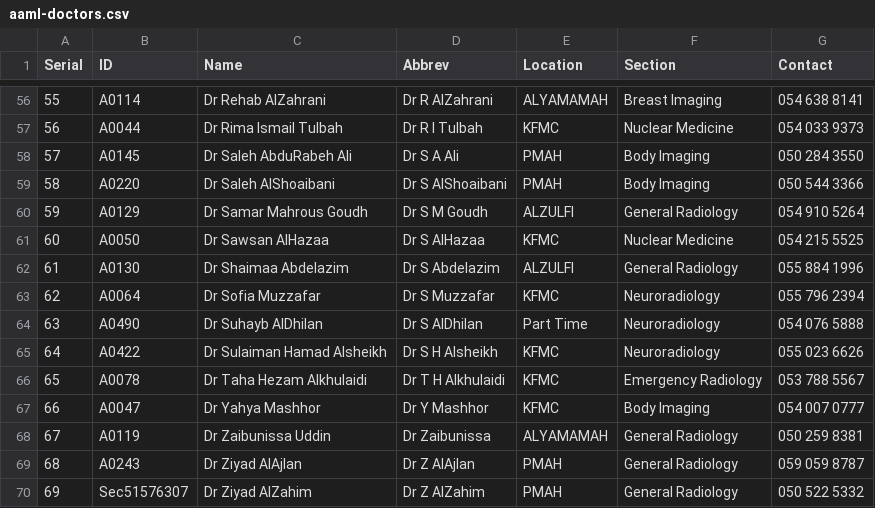
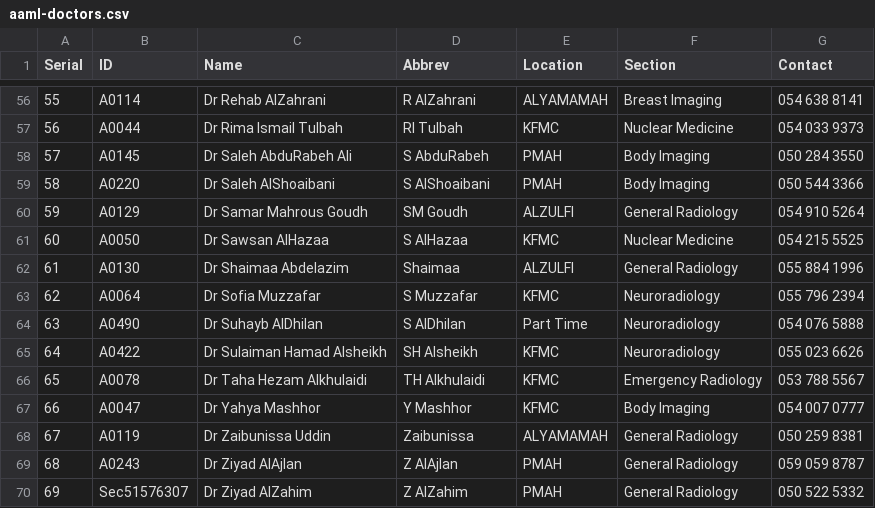
Before and after one commit to roximn148/shinomni, a CSV file: aaml-doctors.csv, drawn as a sheet; only a part is shown, gaps mark what is left out; the diff covers the shown part only.

```diff
--- a/aaml-doctors.csv
+++ b/aaml-doctors.csv
@@ -56,15 +56,15 @@ Serial,ID,Name,Abbrev,Location,Section,Contact
-55,A0114,Dr Rehab AlZahrani,Dr R AlZahrani,ALYAMAMAH,Breast Imaging,054 638 8141
-56,A0044,Dr Rima Ismail Tulbah,Dr R I Tulbah,KFMC,Nuclear Medicine,054 033 9373
-57,A0145,Dr Saleh AbduRabeh Ali,Dr S A Ali,PMAH,Body Imaging,050 284 3550
-58,A0220,Dr Saleh AlShoaibani,Dr S AlShoaibani,PMAH,Body Imaging,050 544 3366
-59,A0129,Dr Samar Mahrous Goudh,Dr S M Goudh,ALZULFI,General Radiology,054 910 5264
-60,A0050,Dr Sawsan AlHazaa,Dr S AlHazaa,KFMC,Nuclear Medicine,054 215 5525
-61,A0130,Dr Shaimaa Abdelazim,Dr S Abdelazim,ALZULFI,General Radiology,055 884 1996
-62,A0064,Dr Sofia Muzzafar,Dr S Muzzafar,KFMC,Neuroradiology,055 796 2394
-63,A0490,Dr Suhayb AlDhilan,Dr S AlDhilan,Part Time,Neuroradiology,054 076 5888
-64,A0422,Dr Sulaiman Hamad Alsheikh,Dr S H Alsheikh,KFMC,Neuroradiology,055 023 6626
-65,A0078,Dr Taha Hezam Alkhulaidi,Dr T H Alkhulaidi,KFMC,Emergency Radiology,053 788 5567
-66,A0047,Dr Yahya Mashhor,Dr Y Mashhor,KFMC,Body Imaging,054 007 0777
-67,A0119,Dr Zaibunissa Uddin,Dr Zaibunissa,ALYAMAMAH,General Radiology,050 259 8381
-68,A0243,Dr Ziyad AlAjlan,Dr Z AlAjlan,PMAH,General Radiology,059 059 8787
-69,Sec51576307,Dr Ziyad AlZahim,Dr Z AlZahim,PMAH,General Radiology,050 522 5332
+55,A0114,Dr Rehab AlZahrani,R AlZahrani,ALYAMAMAH,Breast Imaging,054 638 8141
+56,A0044,Dr Rima Ismail Tulbah,RI Tulbah,KFMC,Nuclear Medicine,054 033 9373
+57,A0145,Dr Saleh AbduRabeh Ali,S AbduRabeh,PMAH,Body Imaging,050 284 3550
+58,A0220,Dr Saleh AlShoaibani,S AlShoaibani,PMAH,Body Imaging,050 544 3366
+59,A0129,Dr Samar Mahrous Goudh,SM Goudh,ALZULFI,General Radiology,054 910 5264
+60,A0050,Dr Sawsan AlHazaa,S AlHazaa,KFMC,Nuclear Medicine,054 215 5525
+61,A0130,Dr Shaimaa Abdelazim,Shaimaa,ALZULFI,General Radiology,055 884 1996
+62,A0064,Dr Sofia Muzzafar,S Muzzafar,KFMC,Neuroradiology,055 796 2394
+63,A0490,Dr Suhayb AlDhilan,S AlDhilan,Part Time,Neuroradiology,054 076 5888
+64,A0422,Dr Sulaiman Hamad Alsheikh,SH Alsheikh,KFMC,Neuroradiology,055 023 6626
+65,A0078,Dr Taha Hezam Alkhulaidi,TH Alkhulaidi,KFMC,Emergency Radiology,053 788 5567
+66,A0047,Dr Yahya Mashhor,Y Mashhor,KFMC,Body Imaging,054 007 0777
+67,A0119,Dr Zaibunissa Uddin,Zaibunissa,ALYAMAMAH,General Radiology,050 259 8381
+68,A0243,Dr Ziyad AlAjlan,Z AlAjlan,PMAH,General Radiology,059 059 8787
+69,Sec51576307,Dr Ziyad AlZahim,Z AlZahim,PMAH,General Radiology,050 522 5332
```
Also changed, not shown: 54 edited cells elsewhere in this file, 6 other files.
